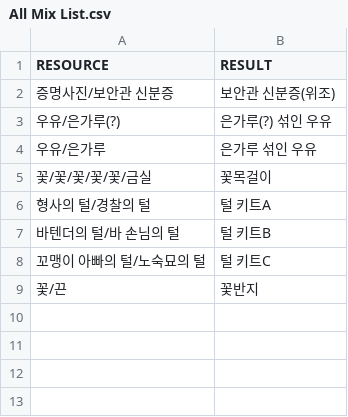
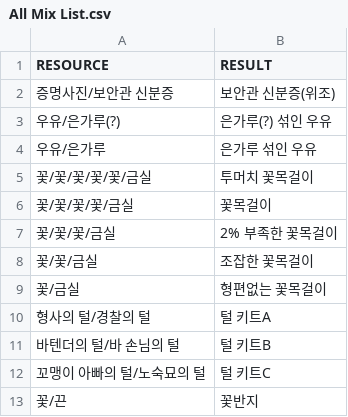
Before and after one commit to Kangms5296/Mystery-Cat-Project, a CSV file: Assets/Resources/CSVData/All Mix List.csv, drawn as a sheet.

```diff
--- a/Assets/Resources/CSVData/All Mix List.csv
+++ b/Assets/Resources/CSVData/All Mix List.csv
@@ -4,3 +4,7 @@
 우유/은가루,은가루 섞인 우유
-꽃/꽃/꽃/꽃/꽃/금실,꽃목걸이
+꽃/꽃/꽃/꽃/꽃/금실,투머치 꽃목걸이
+꽃/꽃/꽃/꽃/금실,꽃목걸이
+꽃/꽃/꽃/금실,2% 부족한 꽃목걸이
+꽃/꽃/금실,조잡한 꽃목걸이
+꽃/금실,형편없는 꽃목걸이
 형사의 털/경찰의 털,털 키트A
```
Also changed, not shown: 22 other files.
